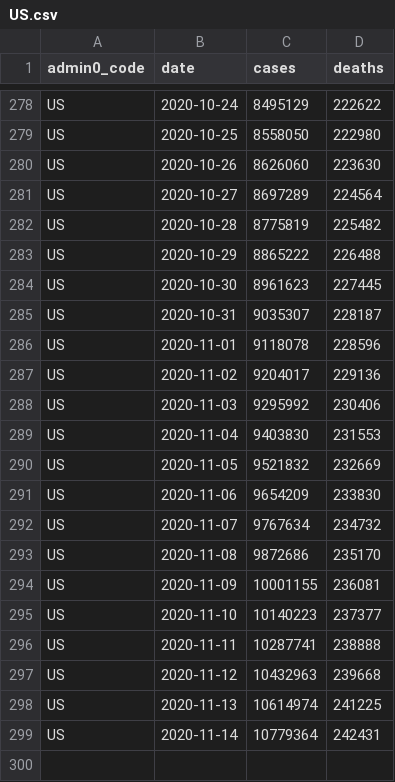
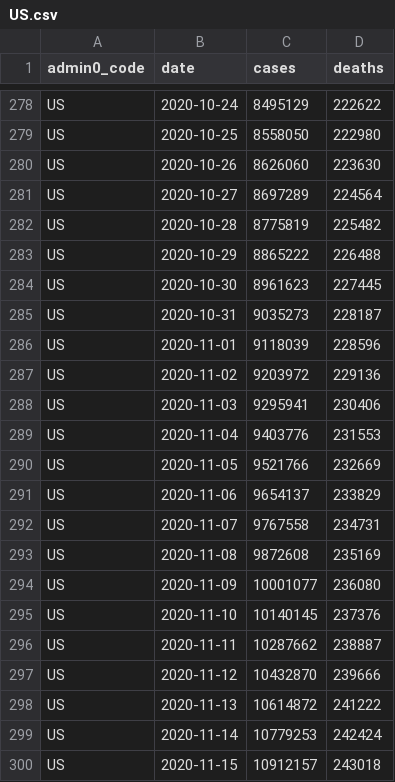
Before and after one commit to covid-open-data/xform-casecount-us-usafacts, a CSV file: output/admin0/US.csv, drawn as a sheet; only a part is shown, gaps mark what is left out.

```diff
--- a/output/admin0/US.csv
+++ b/output/admin0/US.csv
@@ -284,16 +284,17 @@ US,2020-10-29,8865222,226488
 US,2020-10-30,8961623,227445
-US,2020-10-31,9035307,228187
-US,2020-11-01,9118078,228596
-US,2020-11-02,9204017,229136
-US,2020-11-03,9295992,230406
-US,2020-11-04,9403830,231553
-US,2020-11-05,9521832,232669
-US,2020-11-06,9654209,233830
-US,2020-11-07,9767634,234732
-US,2020-11-08,9872686,235170
-US,2020-11-09,10001155,236081
-US,2020-11-10,10140223,237377
-US,2020-11-11,10287741,238888
-US,2020-11-12,10432963,239668
-US,2020-11-13,10614974,241225
-US,2020-11-14,10779364,242431
+US,2020-10-31,9035273,228187
+US,2020-11-01,9118039,228596
+US,2020-11-02,9203972,229136
+US,2020-11-03,9295941,230406
+US,2020-11-04,9403776,231553
+US,2020-11-05,9521766,232669
+US,2020-11-06,9654137,233829
+US,2020-11-07,9767558,234731
+US,2020-11-08,9872608,235169
+US,2020-11-09,10001077,236080
+US,2020-11-10,10140145,237376
+US,2020-11-11,10287662,238887
+US,2020-11-12,10432870,239666
+US,2020-11-13,10614872,241222
+US,2020-11-14,10779253,242424
+US,2020-11-15,10912157,243018
```
Also changed, not shown: output/admin1/US.csv.
